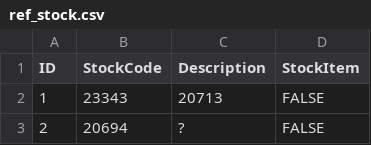
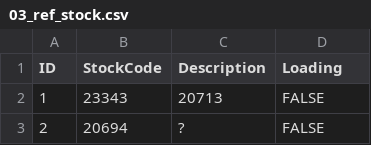
Before and after one commit to mavost/urban-dbt, a CSV file: dbt_norm_table/seeds/03_ref_stock.csv (was dbt_norm_table/seeds/ref_stock.csv), drawn as a sheet; only a part is shown.

Commit message:
renaming seeds

```diff
--- a/dbt_norm_table/seeds/ref_stock.csv
+++ b/dbt_norm_table/seeds/03_ref_stock.csv
@@ -1,2 +1,2 @@
-ID;StockCode;Description;StockItem
+ID;StockCode;Description;Loading
 1;23343;20713;FALSE
```
Also changed, not shown: 1 other file.
